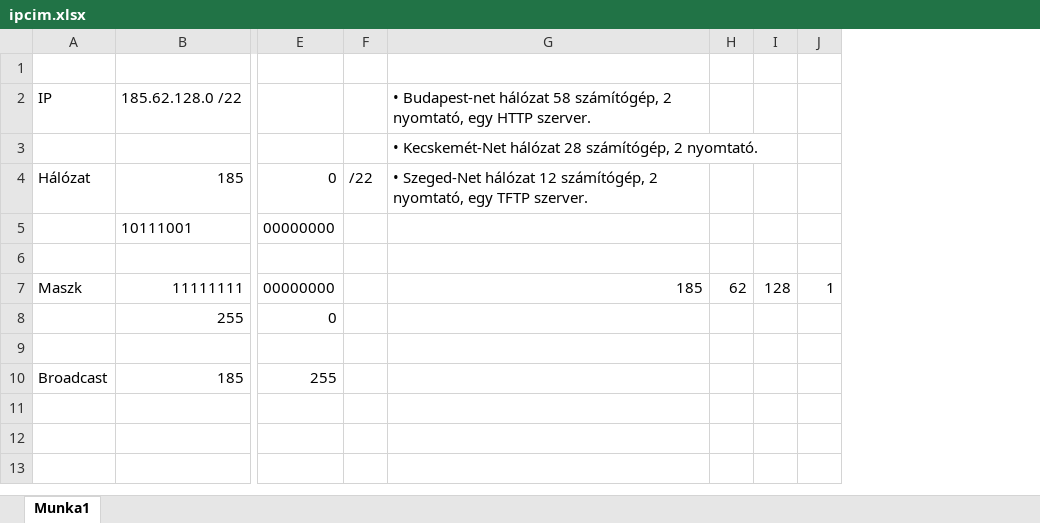
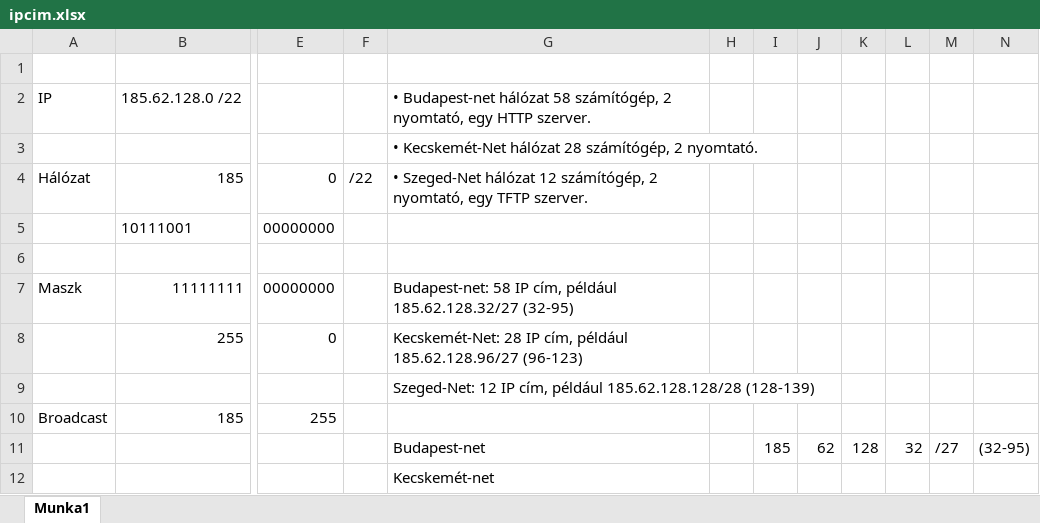
Before and after one commit to halasznoel/IKTp, an Excel workbook: Projekt/ipcim.xlsx, sheet Munka1, drawn as a sheet; only a part is shown, gaps mark what is left out; values as stored, in another font and other column widths than the file's, no borders; removed rows and columns are numbered as before the commit, all else as after; rows hold the shown columns only; the diff names each change by its address in the sheet, - before the commit and + after, or states it on an @@ line.

```diff
--- a/Projekt/ipcim.xlsx (sheet Munka1)
+++ b/Projekt/ipcim.xlsx (sheet Munka1)
+column H, empty
+column I, empty
-column J, row 7: 1
+column L, empty
+column M, empty
+column N, empty
-G7: 185
+G7: Budapest-net: 58 IP cím, például 185.62.128.32/27 (32-95)
-J7: 62
+J7: (empty)
-K7: 128
+K7: (empty)
-G8: (empty)
+G8: Kecskemét-Net: 28 IP cím, például 185.62.128.96/27 (96-123)
-G9: (empty)
+G9: Szeged-Net: 12 IP cím, például 185.62.128.128/28 (128-139)
+row 11:  |  |  |  | Budapest-net |  | 185 | 62 | 128 | 32 | /27 | (32-95)
+row 12:  |  |  |  | Kecskemét-net
```
Also changed, not shown: 1 other file.
